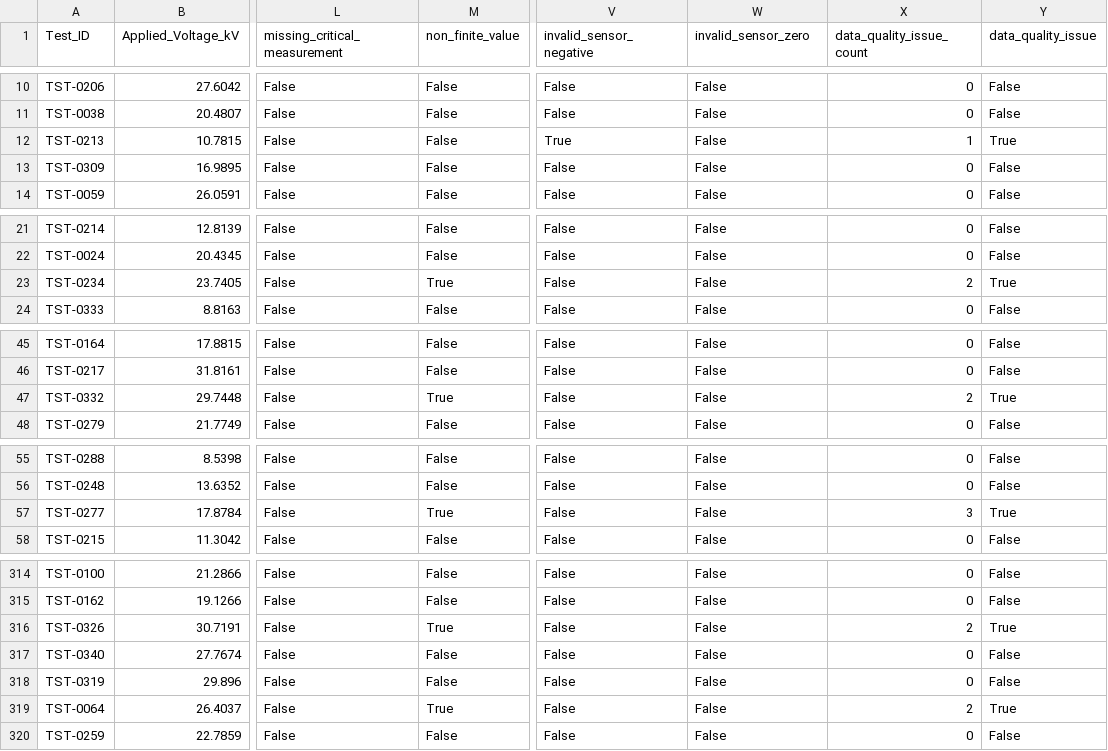
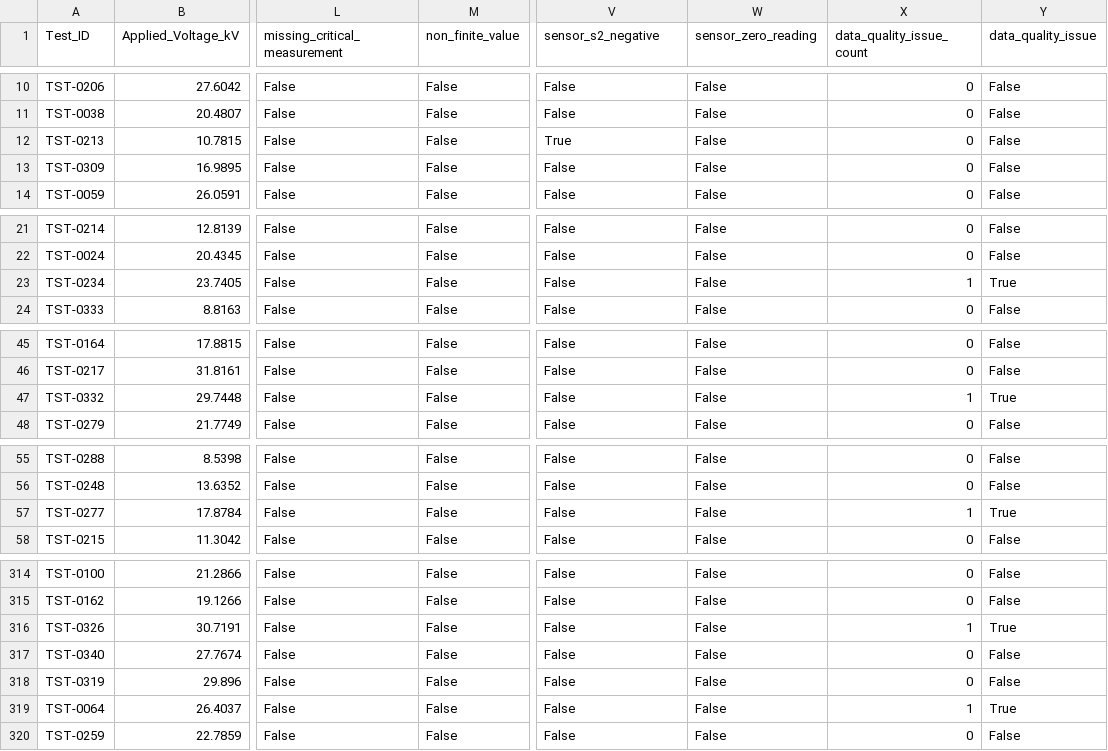
Before and after one commit to Tanmay4294/AIHackthon, a CSV file: outputs/data_quality_audit_test.csv, drawn as a sheet; only a part is shown, gaps mark what is left out; the diff covers the shown part only; the diff names each change by its address in the sheet, - before the commit and + after, or states it on an @@ line.

```diff
--- a/outputs/data_quality_audit_test.csv
+++ b/outputs/data_quality_audit_test.csv
-V1: invalid_sensor_negative
+V1: sensor_s2_negative
-W1: invalid_sensor_zero
+W1: sensor_zero_reading
-X12 (data_quality_issue_count): 1
+X12 (data_quality_issue_count): 0
-Y12 (data_quality_issue): True
+Y12 (data_quality_issue): False
-M23 (non_finite_value): True
+M23 (non_finite_value): False
-X23 (data_quality_issue_count): 2
+X23 (data_quality_issue_count): 1
-M47 (non_finite_value): True
+M47 (non_finite_value): False
-X47 (data_quality_issue_count): 2
+X47 (data_quality_issue_count): 1
-M57 (non_finite_value): True
+M57 (non_finite_value): False
-X57 (data_quality_issue_count): 3
+X57 (data_quality_issue_count): 1
-M316 (non_finite_value): True
+M316 (non_finite_value): False
-X316 (data_quality_issue_count): 2
+X316 (data_quality_issue_count): 1
-M319 (non_finite_value): True
+M319 (non_finite_value): False
-X319 (data_quality_issue_count): 2
+X319 (data_quality_issue_count): 1
```
Also changed, not shown: 38 edited cells elsewhere in this file, outputs/data_quality_summary.csv, 7 other files.
